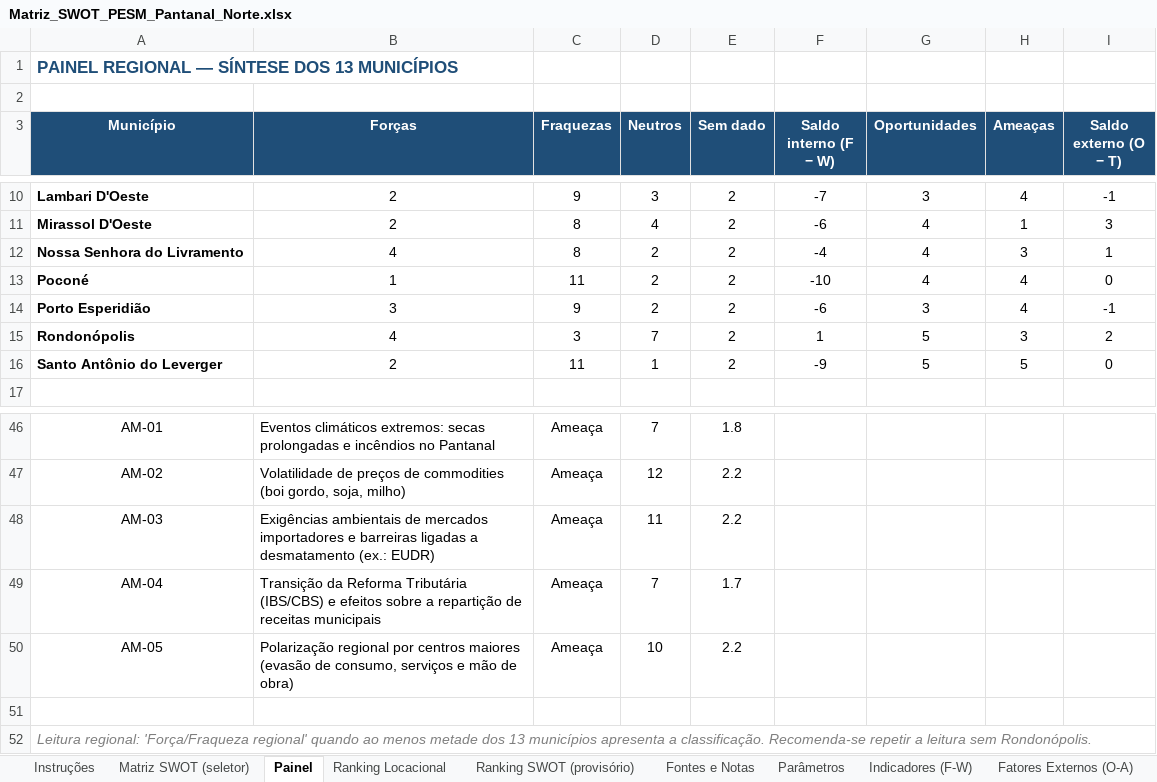
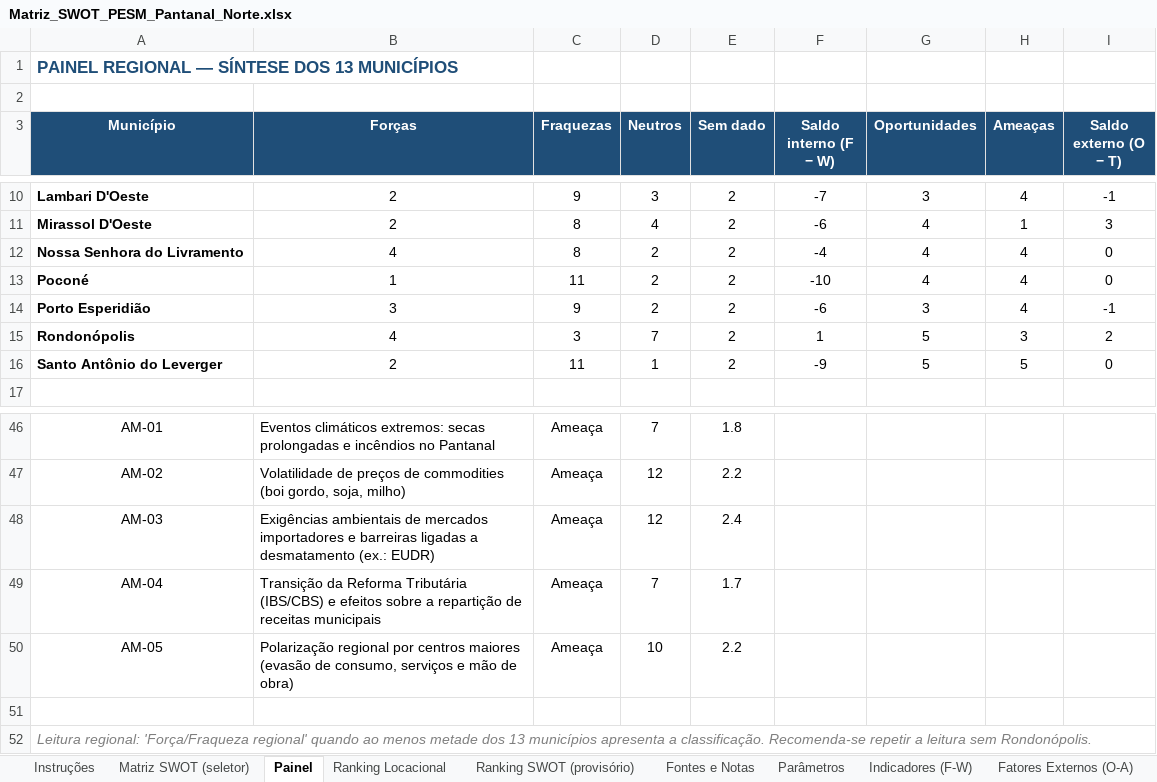
Before and after one commit to cleitonfranco74/zero_claude, an Excel workbook: pesm-pantanal-norte/dados/Matriz_SWOT_PESM_Pantanal_Norte.xlsx, sheet Painel, drawn as a sheet; only a part is shown, gaps mark what is left out; values as stored, in another font and other column widths than the file's, no borders; the diff names each change by its address in the sheet, - before the commit and + after, or states it on an @@ line.

```diff
--- a/pesm-pantanal-norte/dados/Matriz_SWOT_PESM_Pantanal_Norte.xlsx (sheet Painel)
+++ b/pesm-pantanal-norte/dados/Matriz_SWOT_PESM_Pantanal_Norte.xlsx (sheet Painel)
-H12 (Ameaças): 3
+H12 (Ameaças): 4
-I12 (Saldo externo (O − T)): 1
+I12 (Saldo externo (O − T)): 0
-D48 (Neutros): 11
+D48 (Neutros): 12
-E48 (Sem dado): 2.2
+E48 (Sem dado): 2.4
```
Also changed, not shown: sheet Ranking SWOT (provisório), sheet SWOT - N. Sra. do Livramento, sheet Fontes e Notas, sheet Fatores Externos (O-A), sheet SWOT - Barão de Melgaço, sheet SWOT - Poconé, hidden cells, 2 other files.
